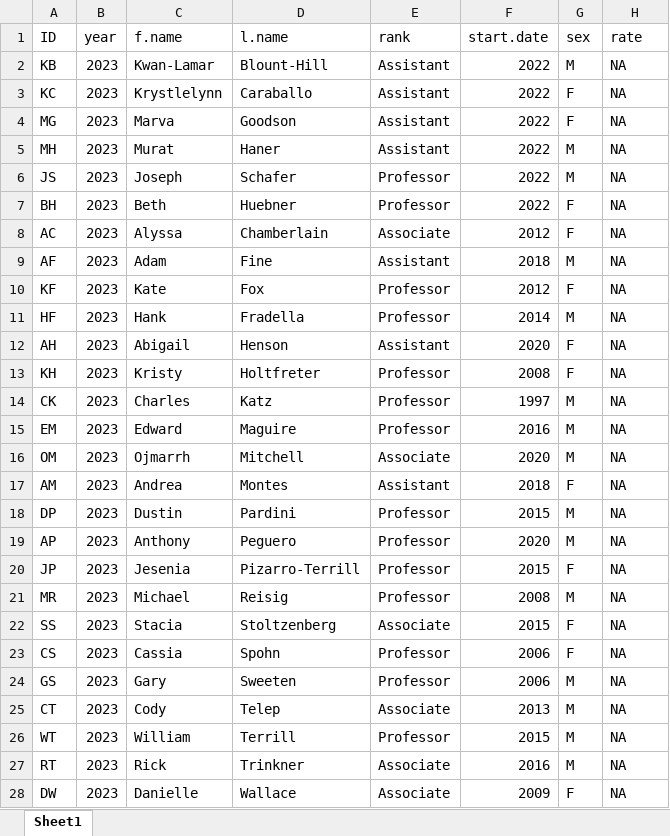
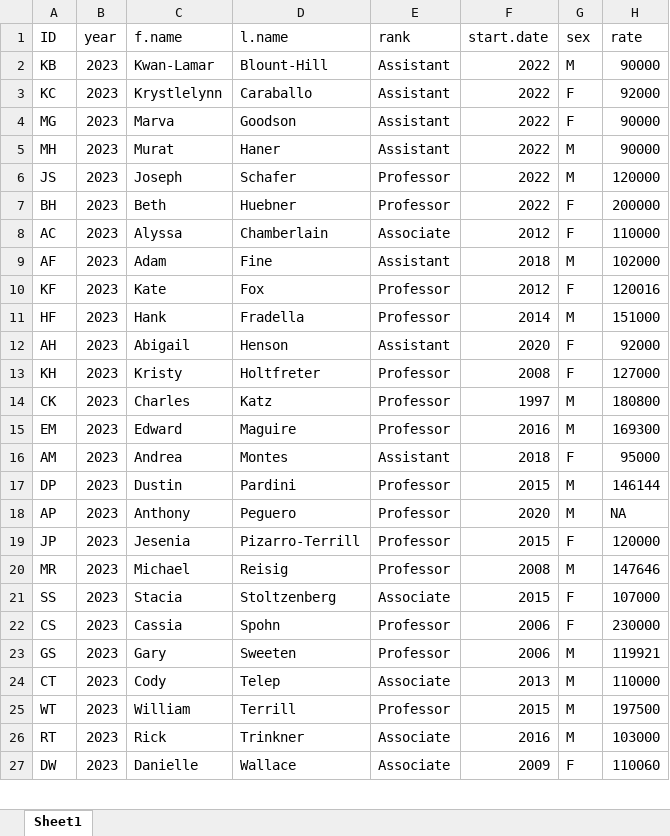
Before and after one commit to jacobtnyoung/sccj-faculty-salary, an Excel workbook: sccj-faculty-salary-data.xlsx, sheet Sheet1, drawn as a sheet; only a part is shown; values as stored, in another font and other column widths than the file's, no borders; removed rows and columns are numbered as before the commit, all else as after; the diff covers the shown part only; the diff names each change by its address in the sheet, - before the commit and + after, or states it on an @@ line.

Commit message:
2023 data added and app updated

```diff
--- a/sccj-faculty-salary-data.xlsx (sheet Sheet1)
+++ b/sccj-faculty-salary-data.xlsx (sheet Sheet1)
-H2 (rate): NA
+H2 (rate): 90000
-H3 (rate): NA
+H3 (rate): 92000
-H4:H5 (rate): NA
+H4:H5 (rate): 90000
-H6 (rate): NA
+H6 (rate): 120000
-H7 (rate): NA
+H7 (rate): 200000
-H8 (rate): NA
+H8 (rate): 110000
-H9 (rate): NA
+H9 (rate): 102000
-H10 (rate): NA
+H10 (rate): 120016
-H11 (rate): NA
+H11 (rate): 151000
-H12 (rate): NA
+H12 (rate): 92000
-H13 (rate): NA
+H13 (rate): 127000
-H14 (rate): NA
+H14 (rate): 180800
-H15 (rate): NA
+H15 (rate): 169300
-row 16: OM | 2023 | Ojmarrh | Mitchell | Associate | 2020 | M | NA
-H16 (rate): NA
+H16 (rate): 95000
-H17 (rate): NA
+H17 (rate): 146144
-H19 (rate): NA
+H19 (rate): 120000
-H20 (rate): NA
+H20 (rate): 147646
-H21 (rate): NA
+H21 (rate): 107000
-H22 (rate): NA
+H22 (rate): 230000
-H23 (rate): NA
+H23 (rate): 119921
-H24 (rate): NA
+H24 (rate): 110000
-H25 (rate): NA
+H25 (rate): 197500
-H26 (rate): NA
+H26 (rate): 103000
-H27 (rate): NA
+H27 (rate): 110060
```
Also changed, not shown: 6 edited cells elsewhere in this sheet, 1 other file.
